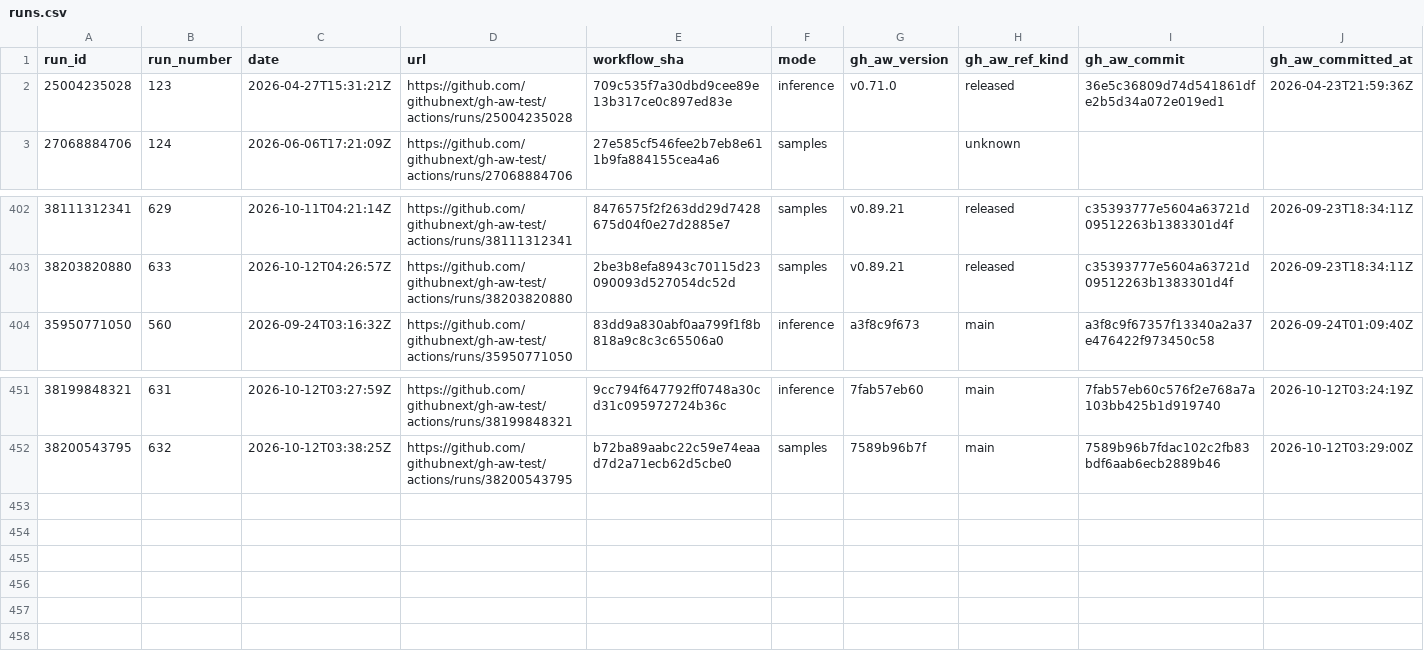
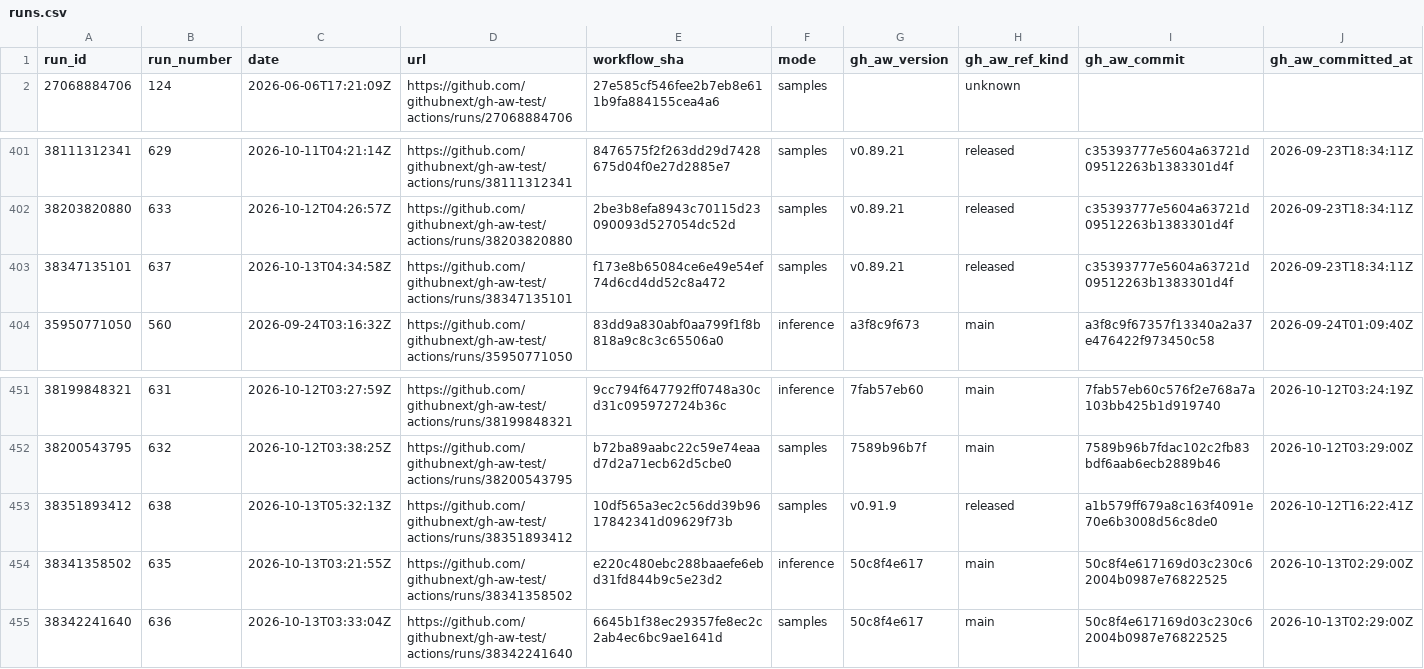
Before and after one commit to githubnext/gh-aw-test, a CSV file: workflow-history-report/runs.csv, drawn as a sheet; only a part is shown, gaps mark what is left out; removed rows and columns are numbered as before the commit, all else as after; rows hold the shown columns only; the diff names each change by its address in the sheet, - before the commit and + after, or states it on an @@ line.

```diff
--- a/workflow-history-report/runs.csv
+++ b/workflow-history-report/runs.csv
-row 2: 25004235028 | 123 | 2026-04-27T15:31:21Z | https://github.com/githubnext/gh-aw-test/actions/runs/25004235028 | 709c535f7a30dbd9cee89e13b317ce0c897ed83e | inference | v0.71.0 | released | 36e5c36809d74d541861dfe2b5d34a072e019ed1 | 2026-04-23T21:59:36Z
+row 403: 38347135101 | 637 | 2026-10-13T04:34:58Z | https://github.com/githubnext/gh-aw-test/actions/runs/38347135101 | f173e8b65084ce6e49e54ef74d6cd4dd52c8a472 | samples | v0.89.21 | released | c35393777e5604a63721d09512263b1383301d4f | 2026-09-23T18:34:11Z
+row 453: 38351893412 | 638 | 2026-10-13T05:32:13Z | https://github.com/githubnext/gh-aw-test/actions/runs/38351893412 | 10df565a3ec2c56dd39b9617842341d09629f73b | samples | v0.91.9 | released | a1b579ff679a8c163f4091e70e6b3008d56c8de0 | 2026-10-12T16:22:41Z
+row 454: 38341358502 | 635 | 2026-10-13T03:21:55Z | https://github.com/githubnext/gh-aw-test/actions/runs/38341358502 | e220c480ebc288baaefe6ebd31fd844b9c5e23d2 | inference | 50c8f4e617 | main | 50c8f4e617169d03c230c62004b0987e76822525 | 2026-10-13T02:29:00Z
+row 455: 38342241640 | 636 | 2026-10-13T03:33:04Z | https://github.com/githubnext/gh-aw-test/actions/runs/38342241640 | 6645b1f38ec29357fe8ec2c2ab4ec6bc9ae1641d | samples | 50c8f4e617 | main | 50c8f4e617169d03c230c62004b0987e76822525 | 2026-10-13T02:29:00Z
```
Also changed, not shown: 26 other files.
